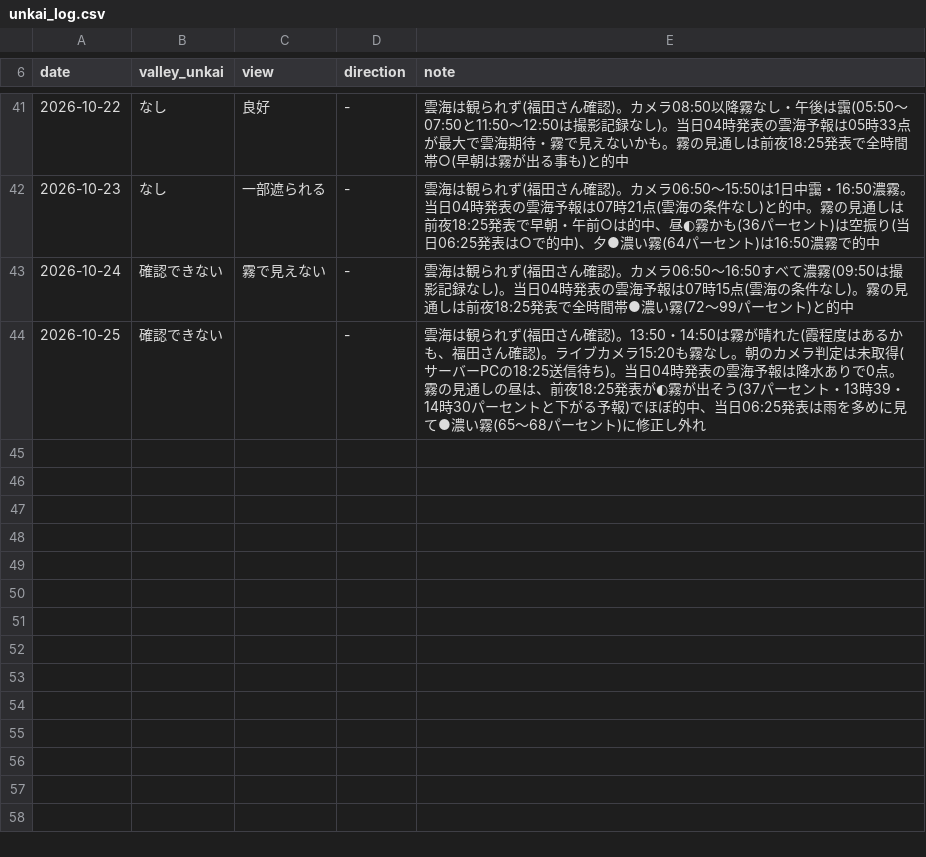
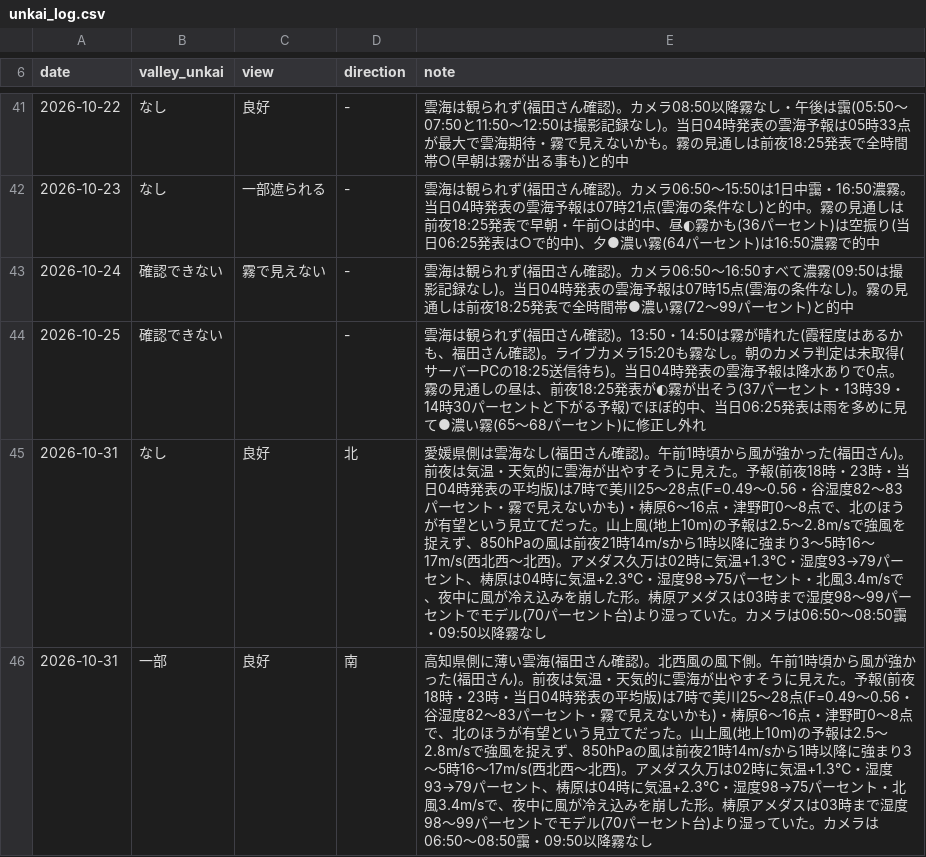
Before and after one commit to t-fukuda-ux/karstweather, a CSV file: unkai_log.csv, drawn as a sheet; only a part is shown, gaps mark what is left out.

```diff
--- a/unkai_log.csv
+++ b/unkai_log.csv
@@ -44 +44,3 @@ date,valley_unkai,view,direction,note
 2026-10-25,確認できない,,-,"雲海は観られず(福田さん確認)。13:50・14:50は霧が晴れた(霞程度はあるかも、福田さん確認)。ライブカメラ15:20も霧なし。朝のカメラ判定は未取得(サーバーPCの18:25送信待ち)。当日04時発表の雲海予報は降水ありで0点。霧の見通しの昼は、前夜18:25発表が◐霧が出そう(37パーセント・13時39・14時30パーセントと下がる予報)でほぼ的中、当日06:25発表は雨を多めに見て●濃い霧(65〜68パーセント)に修正し外れ"
+2026-10-31,なし,良好,北,"愛媛県側は雲海なし(福田さん確認)。午前1時頃から風が強かった(福田さん)。前夜は気温・天気的に雲海が出やすそうに見えた。予報(前夜18時・23時・当日04時発表の平均版)は7時で美川25〜28点(F=0.49〜0.56・谷湿度82〜83パーセント・霧で見えないかも)・梼原6〜16点・津野町0〜8点で、北のほうが有望という見立てだった。山上風(地上10m)の予報は2.5〜2.8m/sで強風を捉えず、850hPaの風は前夜21時14m/sから1時以降に強まり3〜5時16〜17m/s(西北西〜北西)。アメダス久万は02時に気温+1.3℃・湿度93→79パーセント、梼原は04時に気温+2.3℃・湿度98→75パーセント・北風3.4m/sで、夜中に風が冷え込みを崩した形。梼原アメダスは03時まで湿度98〜99パーセントでモデル(70パーセント台)より湿っていた。カメラは06:50〜08:50靄・09:50以降霧なし"
+2026-10-31,一部,良好,南,"高知県側に薄い雲海(福田さん確認)。北西風の風下側。午前1時頃から風が強かった(福田さん)。前夜は気温・天気的に雲海が出やすそうに見えた。予報(前夜18時・23時・当日04時発表の平均版)は7時で美川25〜28点(F=0.49〜0.56・谷湿度82〜83パーセント・霧で見えないかも)・梼原6〜16点・津野町0〜8点で、北のほうが有望という見立てだった。山上風(地上10m)の予報は2.5〜2.8m/sで強風を捉えず、850hPaの風は前夜21時14m/sから1時以降に強まり3〜5時16〜17m/s(西北西〜北西)。アメダス久万は02時に気温+1.3℃・湿度93→79パーセント、梼原は04時に気温+2.3℃・湿度98→75パーセント・北風3.4m/sで、夜中に風が冷え込みを崩した形。梼原アメダスは03時まで湿度98〜99パーセントでモデル(70パーセント台)より湿っていた。カメラは06:50〜08:50靄・09:50以降霧なし"
```
Also changed, not shown: 3 other files.
